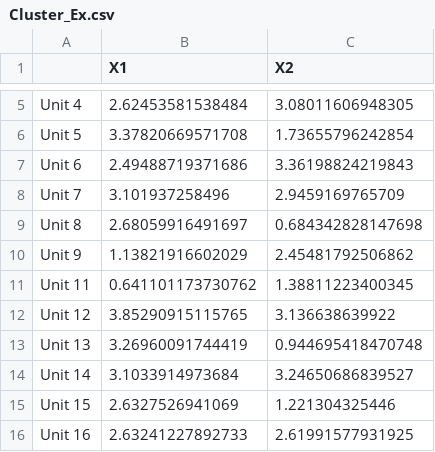
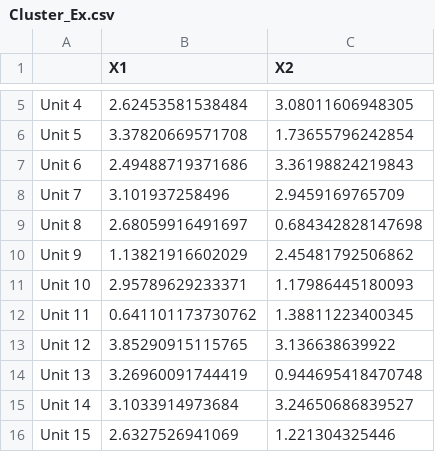
Before and after one commit to TommyEaton/Data-180-Tommy-Eaton, a CSV file: Cluster_Ex.csv, drawn as a sheet; only a part is shown, gaps mark what is left out; the shorter side is filled out with more unchanged rows.

Commit message:
Update Cluster_Ex.csv

```diff
--- a/Cluster_Ex.csv
+++ b/Cluster_Ex.csv
@@ -10,2 +10,3 @@
 "Unit 9",1.13821916602029,2.45481792506862
+"Unit 10",2.95789629233371,1.17986445180093
 "Unit 11",0.641101173730762,1.38811223400345
```
